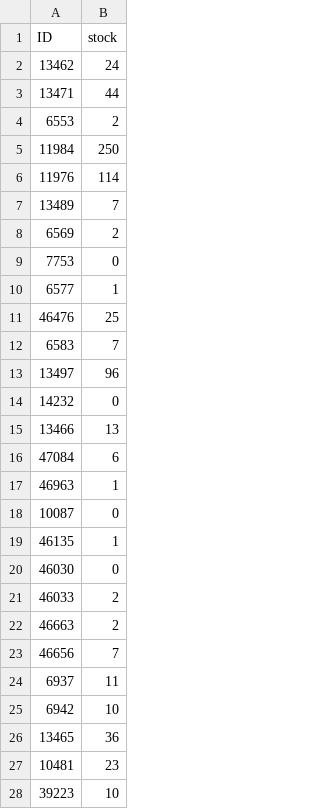
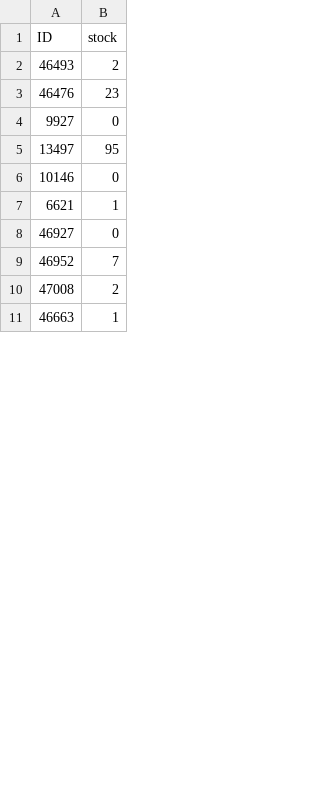
Before and after one commit to Meszeter/ts24-public, a CSV file: ts24_update.csv, drawn as a sheet; only a part is shown; the diff covers the shown part only.

Commit message:
Update ts24_update.csv - 2025-08-22T19:36:58.681Z

```diff
--- a/ts24_update.csv
+++ b/ts24_update.csv
@@ -1,28 +1,11 @@
 ID,stock
-13462,24
-13471,44
-6553,2
-11984,250
-11976,114
-13489,7
-6569,2
-7753,0
-6577,1
-46476,25
-6583,7
-13497,96
-14232,0
-13466,13
-47084,6
-46963,1
-10087,0
-46135,1
-46030,0
-46033,2
-46663,2
-46656,7
-6937,11
-6942,10
-13465,36
-10481,23
-39223,10
+46493,2
+46476,23
+9927,0
+13497,95
+10146,0
+6621,1
+46927,0
+46952,7
+47008,2
+46663,1
```
Also changed, not shown: 27 added rows, 24 removed rows and 2 edited cells elsewhere in this file.
